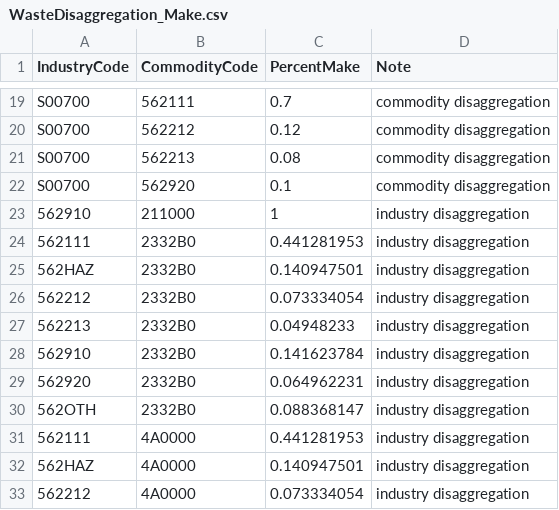
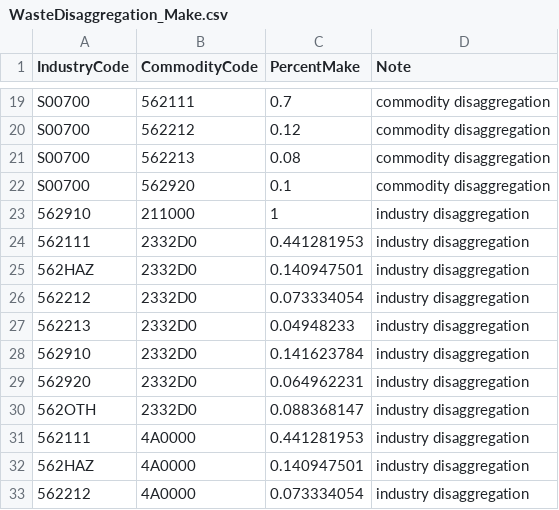
Before and after one commit to USEPA/useeior, a CSV file: inst/extdata/WasteDisaggregation_Make.csv, drawn as a sheet; only a part is shown, gaps mark what is left out.

Commit message:
Updated commodity code from 2332B0 to 2332DO to match the 2012 useeio and BEA commodity code

```diff
--- a/inst/extdata/WasteDisaggregation_Make.csv
+++ b/inst/extdata/WasteDisaggregation_Make.csv
@@ -23,9 +23,9 @@ S00700,562920,0.1,commodity disaggregation
 562910,211000,1,industry disaggregation
-562111,2332B0,0.441281953,industry disaggregation
-562HAZ,2332B0,0.140947501,industry disaggregation
-562212,2332B0,0.073334054,industry disaggregation
-562213,2332B0,0.04948233,industry disaggregation
-562910,2332B0,0.141623784,industry disaggregation
-562920,2332B0,0.064962231,industry disaggregation
-562OTH,2332B0,0.088368147,industry disaggregation
+562111,2332D0,0.441281953,industry disaggregation
+562HAZ,2332D0,0.140947501,industry disaggregation
+562212,2332D0,0.073334054,industry disaggregation
+562213,2332D0,0.04948233,industry disaggregation
+562910,2332D0,0.141623784,industry disaggregation
+562920,2332D0,0.064962231,industry disaggregation
+562OTH,2332D0,0.088368147,industry disaggregation
 562111,4A0000,0.441281953,industry disaggregation
```
